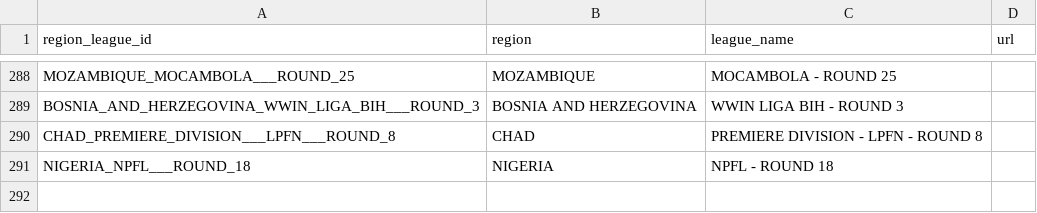
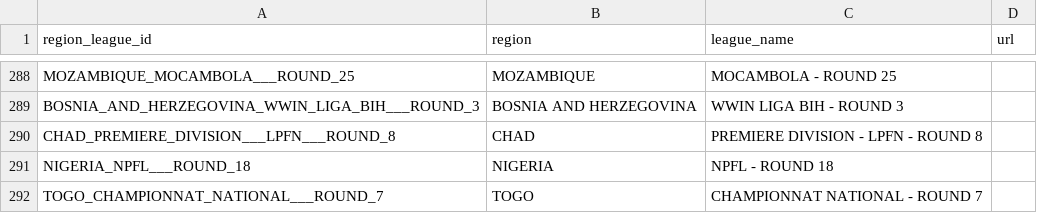
Before and after one commit to copyemechijam/LeoBook, a CSV file: DB/region_league.csv, drawn as a sheet; only a part is shown, gaps mark what is left out.

```diff
--- a/DB/region_league.csv
+++ b/DB/region_league.csv
@@ -291 +291,2 @@ CHAD_PREMIERE_DIVISION___LPFN___ROUND_8,CHAD,PREMIERE DIVISION - LPFN - ROUND 8,
 NIGERIA_NPFL___ROUND_18,NIGERIA,NPFL - ROUND 18,
+TOGO_CHAMPIONNAT_NATIONAL___ROUND_7,TOGO,CHAMPIONNAT NATIONAL - ROUND 7,
```
Also changed, not shown: DB/standings.csv, DB/teams.csv, 3 other files.
